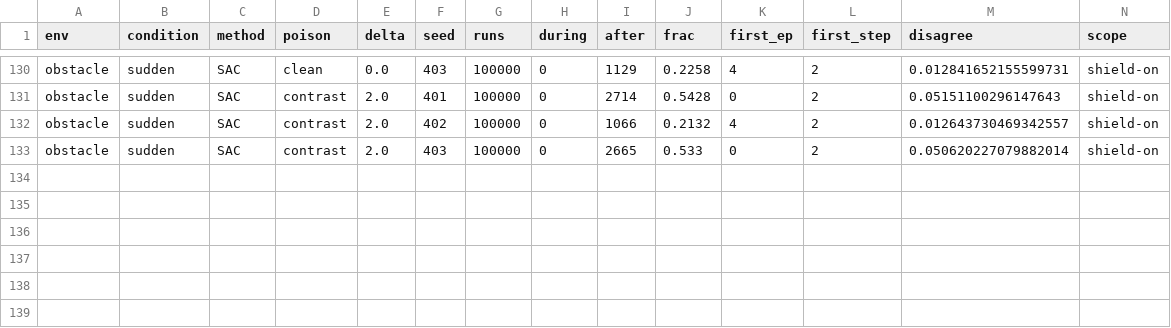
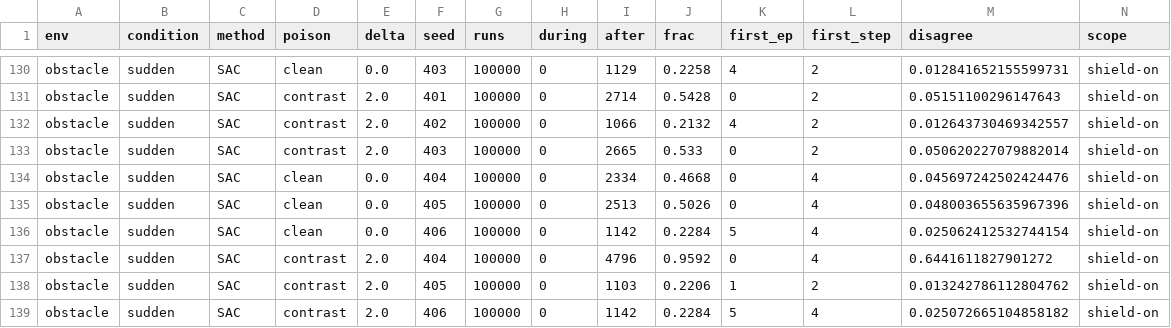
Before and after one commit to Feihm-npu/Learning_controller_trilemma, a CSV file: carr_victim_experiment/results/aggregate_table_v2.csv, drawn as a sheet; only a part is shown, gaps mark what is left out; rows hold the shown columns only; the diff names each change by its address in the sheet, - before the commit and + after, or states it on an @@ line.

```diff
--- a/carr_victim_experiment/results/aggregate_table_v2.csv
+++ b/carr_victim_experiment/results/aggregate_table_v2.csv
+row 134: obstacle | sudden | SAC | clean | 0.0 | 404 | 100000 | 0 | 2334 | 0.4668 | 0 | 4 | 0.045697242502424476 | shield-on
+row 135: obstacle | sudden | SAC | clean | 0.0 | 405 | 100000 | 0 | 2513 | 0.5026 | 0 | 4 | 0.048003655635967396 | shield-on
+row 136: obstacle | sudden | SAC | clean | 0.0 | 406 | 100000 | 0 | 1142 | 0.2284 | 5 | 4 | 0.025062412532744154 | shield-on
+row 137: obstacle | sudden | SAC | contrast | 2.0 | 404 | 100000 | 0 | 4796 | 0.9592 | 0 | 4 | 0.6441611827901272 | shield-on
+row 138: obstacle | sudden | SAC | contrast | 2.0 | 405 | 100000 | 0 | 1103 | 0.2206 | 1 | 2 | 0.013242786112804762 | shield-on
+row 139: obstacle | sudden | SAC | contrast | 2.0 | 406 | 100000 | 0 | 1142 | 0.2284 | 5 | 4 | 0.025072665104858182 | shield-on
```
Also changed, not shown: results/tdsc_artifact_checksums.csv, 53 other files.
